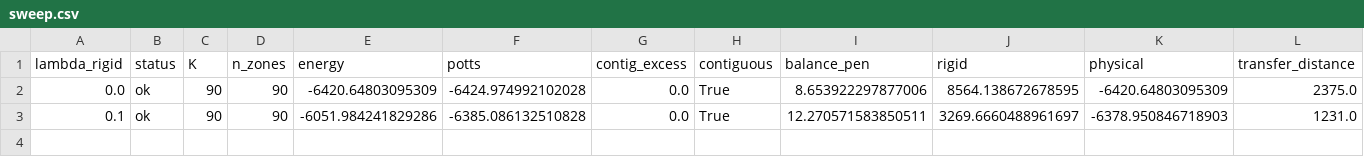
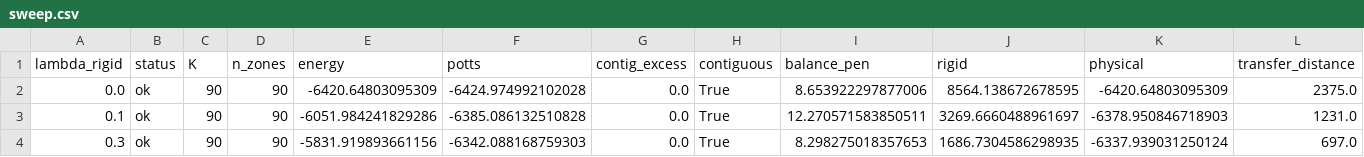
Before and after one commit to farrencc/rocof-the-boat, a CSV file: bidding_zones/results/dbz/sweep.csv, drawn as a sheet; only a part is shown; rows hold the shown columns only; the diff names each change by its address in the sheet, - before the commit and + after, or states it on an @@ line.

```diff
--- a/bidding_zones/results/dbz/sweep.csv
+++ b/bidding_zones/results/dbz/sweep.csv
+row 4: 0.3 | ok | 90 | 90 | -5831.919893661156 | -6342.088168759303 | 0.0 | True | 8.298275018357653 | 1686.7304586298935 | -6337.939031250124 | 697.0
```
Also changed, not shown: 9 other files.
